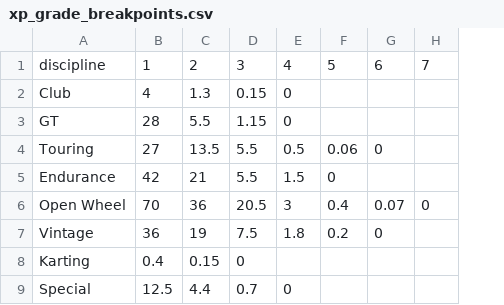
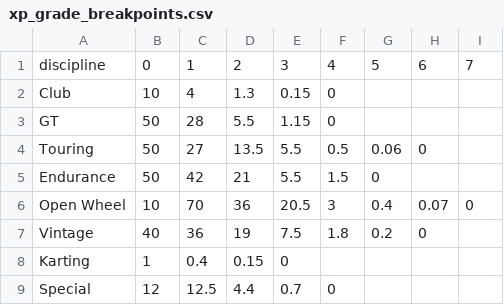
Before and after one commit to abesto/ams2-career, a CSV file: src/app/data/xp_grade_breakpoints.csv, drawn as a sheet; the diff names each change by its address in the sheet, - before the commit and + after, or states it on an @@ line.

Commit message:
Implement progression beyond Grade A

```diff
--- a/src/app/data/xp_grade_breakpoints.csv
+++ b/src/app/data/xp_grade_breakpoints.csv
+column B, rows 1-9: 0 | 10 | 50 | 50 | 50 | 10 | 40 | 1 | 12
```
Also changed, not shown: 9 other files.
